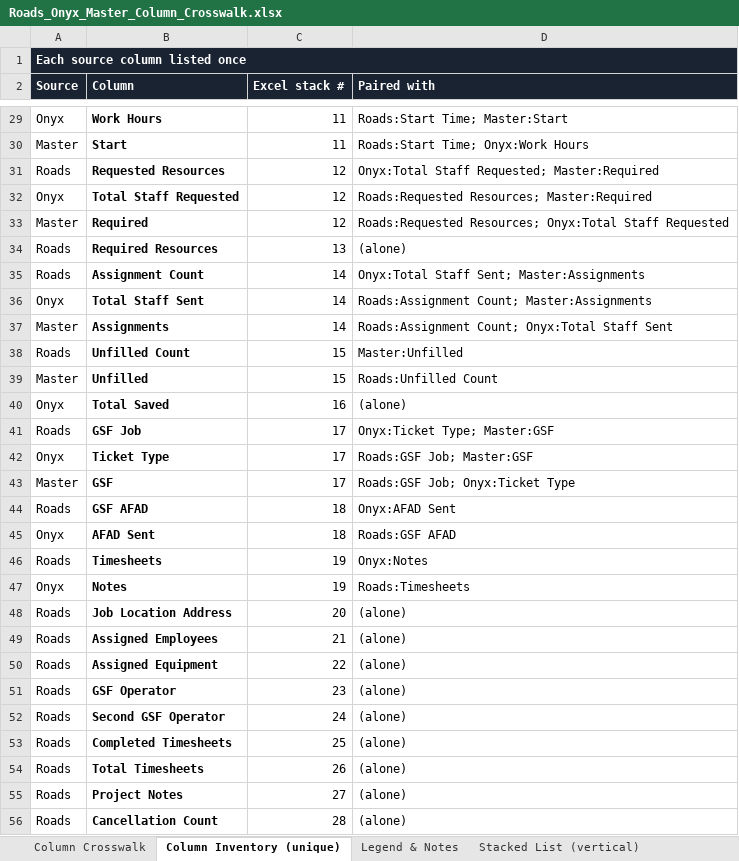
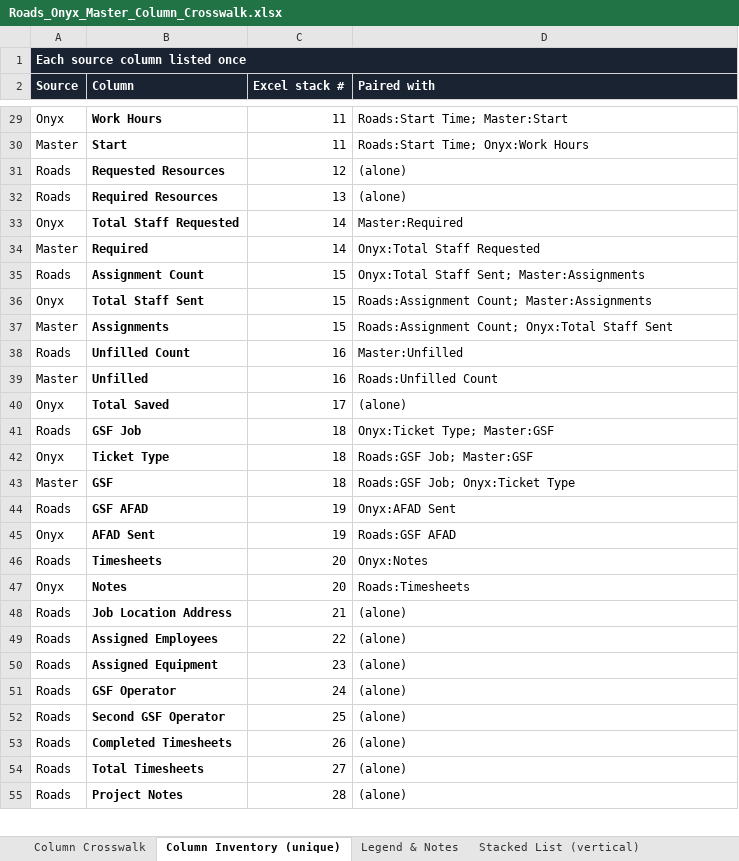
Before and after one commit to echenry6f/Costa-Rica-ecommerce, an Excel workbook: Roads_Onyx_Master_Column_Crosswalk.xlsx, sheet Column Inventory (unique), drawn as a sheet; only a part is shown, gaps mark what is left out; values as stored, in another font and other column widths than the file's, no borders; removed rows and columns are numbered as before the commit, all else as after; the diff covers the shown part only; the diff names each change by its address in the sheet, - before the commit and + after, or states it on an @@ line.

```diff
--- a/Roads_Onyx_Master_Column_Crosswalk.xlsx (sheet Column Inventory (unique))
+++ b/Roads_Onyx_Master_Column_Crosswalk.xlsx (sheet Column Inventory (unique))
-D31 (Paired with): Onyx:Total Staff Requested; Master:Required
+D31 (Paired with): (alone)
-row 32: Onyx | Total Staff Requested | 12 | Roads:Requested Resources; Master:Required
-row 33: Master | Required | 12 | Roads:Requested Resources; Onyx:Total Staff Requested
+row 33: Onyx | Total Staff Requested | 14 | Master:Required
+row 34: Master | Required | 14 | Onyx:Total Staff Requested
-C35:C37 (Excel stack #): 14
+C35:C37 (Excel stack #): 15
-C38:C39 (Excel stack #): 15
+C38:C39 (Excel stack #): 16
-C40 (Excel stack #): 16
+C40 (Excel stack #): 17
-C41:C43 (Excel stack #): 17
+C41:C43 (Excel stack #): 18
-C44:C45 (Excel stack #): 18
+C44:C45 (Excel stack #): 19
-C46:C47 (Excel stack #): 19
+C46:C47 (Excel stack #): 20
-row 48: Roads | Job Location Address | 20 | (alone)
-B48 (Column): Assigned Employees
+B48 (Column): Job Location Address
-B49 (Column): Assigned Equipment
+B49 (Column): Assigned Employees
-B50 (Column): GSF Operator
+B50 (Column): Assigned Equipment
-B51 (Column): Second GSF Operator
+B51 (Column): GSF Operator
-B52 (Column): Completed Timesheets
+B52 (Column): Second GSF Operator
-B53 (Column): Total Timesheets
+B53 (Column): Completed Timesheets
-B54 (Column): Project Notes
+B54 (Column): Total Timesheets
-B55 (Column): Cancellation Count
+B55 (Column): Project Notes
```
Also changed, not shown: 1 added row and 1 edited cell elsewhere in this sheet, sheet Column Crosswalk, sheet Stacked List (vertical), sheet Legend & Notes.
